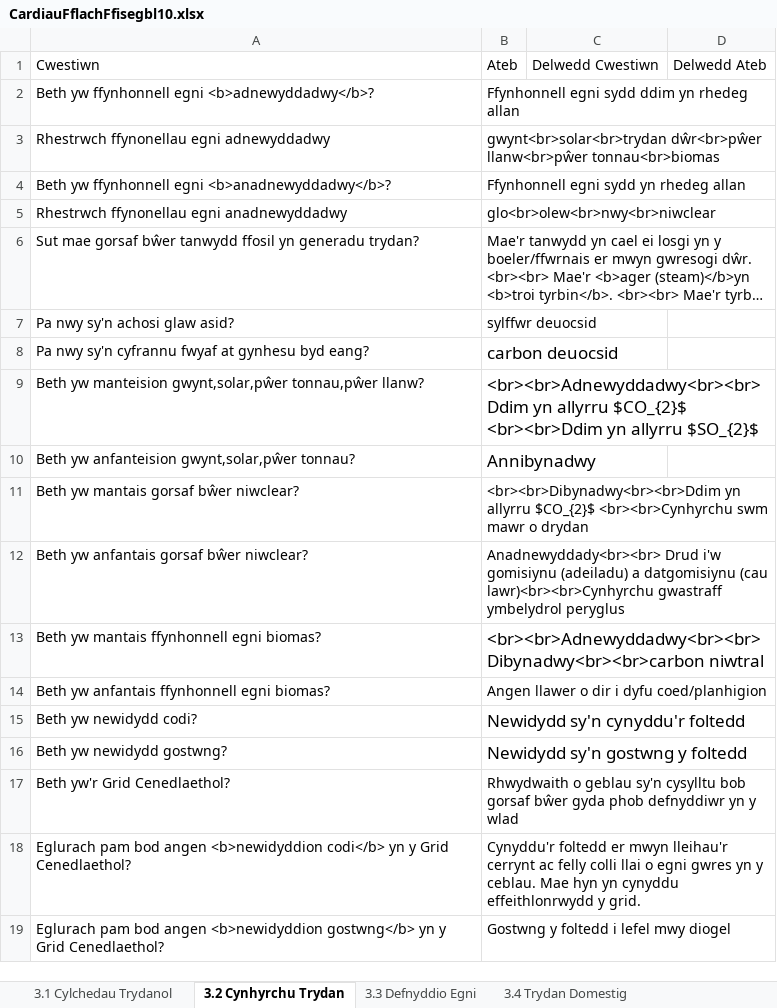
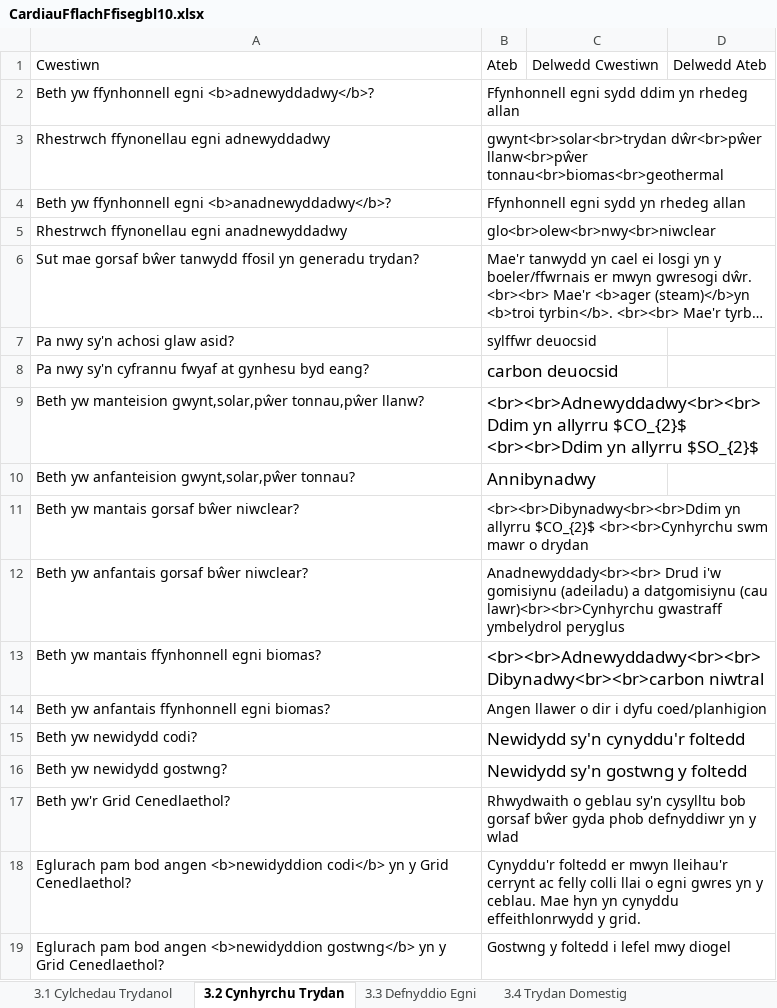
Before and after one commit to GwyddonTryfan/CardiauFflach-TGAU, an Excel workbook: CardiauFflachFfisegbl10.xlsx, sheet 3.2 Cynhyrchu Trydan, drawn as a sheet; long unchanged cells end in …; values as stored, in another font and other column widths than the file's, no borders; the diff names each change by its address in the sheet, - before the commit and + after, or states it on an @@ line.

```diff
--- a/CardiauFflachFfisegbl10.xlsx (sheet 3.2 Cynhyrchu Trydan)
+++ b/CardiauFflachFfisegbl10.xlsx (sheet 3.2 Cynhyrchu Trydan)
-B3: …dŵr<br>pŵer llanw<br>pŵer tonnau<br>biomas
+B3: …dŵr<br>pŵer llanw<br>pŵer tonnau<br>biomas<br>geothermal
```
Also changed, not shown: sheet 1.7 Tonnau Seismig, other sheet tabs.
